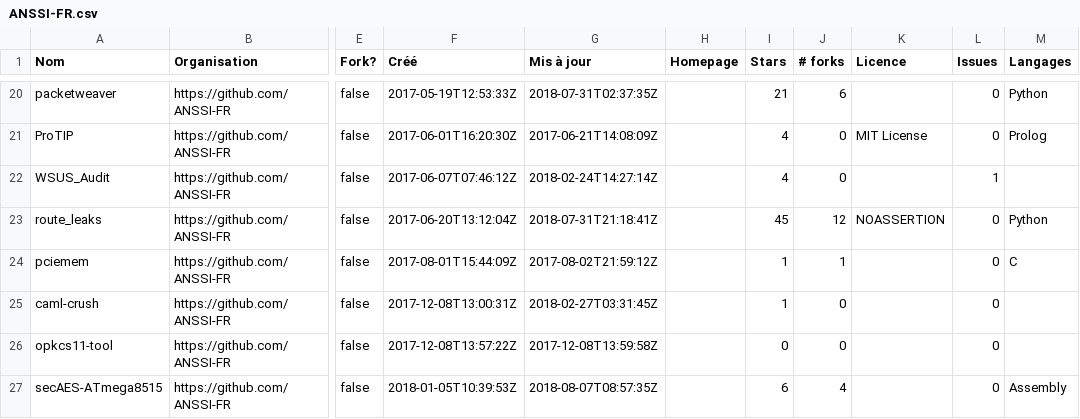
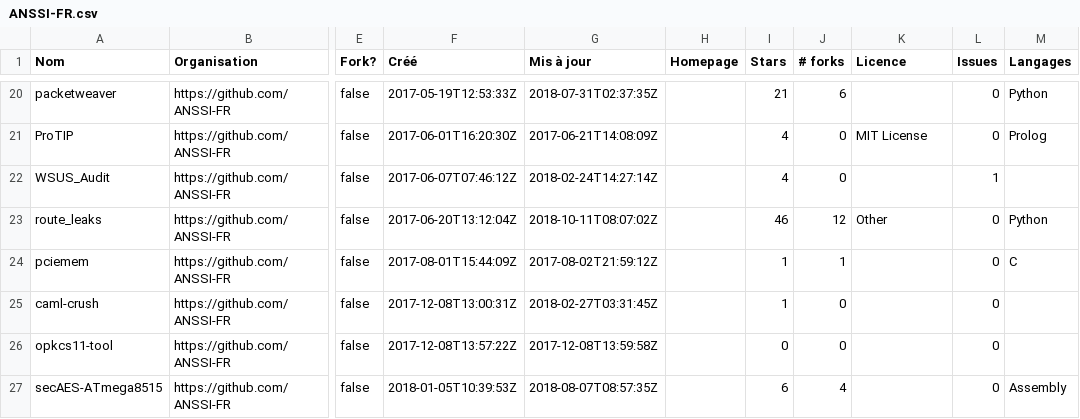
Before and after one commit to etalab/inventaire-codes-sources-organismes-publics, a CSV file: repositories/ANSSI-FR.csv, drawn as a sheet; only a part is shown, gaps mark what is left out; the diff covers the shown part only; the diff names each change by its address in the sheet, - before the commit and + after, or states it on an @@ line.

```diff
--- a/repositories/ANSSI-FR.csv
+++ b/repositories/ANSSI-FR.csv
-G23 (Mis à jour): 2018-07-31T21:18:41Z
+G23 (Mis à jour): 2018-10-11T08:07:02Z
-I23 (Stars): 45
+I23 (Stars): 46
-K23 (Licence): NOASSERTION
+K23 (Licence): Other
```
Also changed, not shown: 1 added row and 41 edited cells elsewhere in this file, repositories/Inist-CNRS.csv, repositories/SocialGouv.csv, 21 other files.
